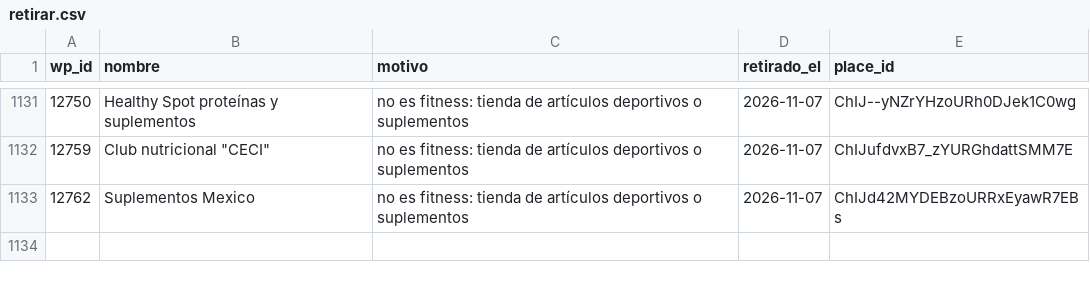
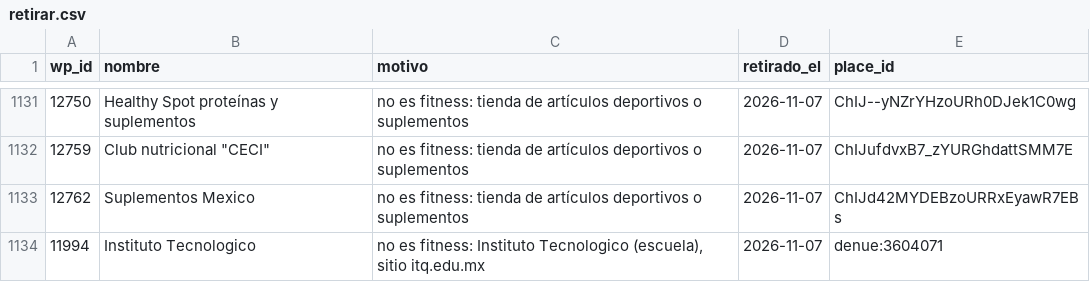
Before and after one commit to moikirsch/gyms52-d, a CSV file: data/retirar.csv, drawn as a sheet; only a part is shown, gaps mark what is left out.

```diff
--- a/data/retirar.csv
+++ b/data/retirar.csv
@@ -1133 +1133,2 @@ wp_id,nombre,motivo,retirado_el,place_id
 12762,Suplementos Mexico,no es fitness: tienda de artículos deportivos o suplementos,2026-11-07,ChIJd42MYDEBzoURRxEyawR7EBs
+11994,Instituto Tecnologico,"no es fitness: Instituto Tecnologico (escuela), sitio itq.edu.mx",2026-11-07,denue:3604071
```
Also changed, not shown: data/cerrados.csv, 4 other files.
